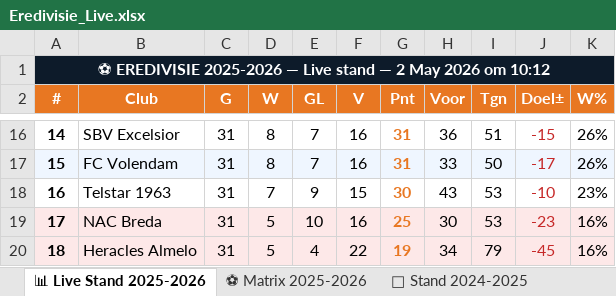
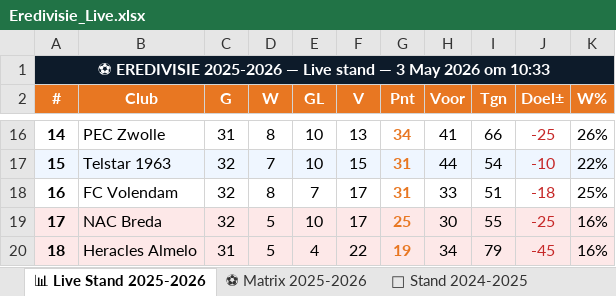
Before and after one commit to Graceland1502/Eredivisie, an Excel workbook: Eredivisie_Live.xlsx, sheet 📊 Live Stand 2025-2026, drawn as a sheet; only a part is shown, gaps mark what is left out; values as stored, in another font and other column widths than the file's, no borders; the diff covers the shown part only; the diff names each change by its address in the sheet, - before the commit and + after, or states it on an @@ line.

```diff
--- a/Eredivisie_Live.xlsx (sheet 📊 Live Stand 2025-2026)
+++ b/Eredivisie_Live.xlsx (sheet 📊 Live Stand 2025-2026)
-A1 (#): …stand — 2 May 2026 om 10:12
+A1 (#): …stand — 3 May 2026 om 10:33
-B16 (Club): SBV Excelsior
+B16 (Club): PEC Zwolle
-E16:E17 (GL): 7
+E16:E17 (GL): 10
-F16 (V): 16
+F16 (V): 13
-G16 (Pnt): 31
+G16 (Pnt): 34
-H16 (Voor): 36
+H16 (Voor): 41
-I16 (Tgn): 51
+I16 (Tgn): 66
-J16 (Doel±): -15
+J16 (Doel±): -25
-B17 (Club): FC Volendam
+B17 (Club): Telstar 1963
-C17:C19 (G): 31
+C17:C19 (G): 32
-D17 (W): 8
+D17 (W): 7
-F17 (V): 16
+F17 (V): 15
-H17 (Voor): 33
+H17 (Voor): 44
-I17 (Tgn): 50
+I17 (Tgn): 54
-J17 (Doel±): -17
+J17 (Doel±): -10
-K17 (W%): 26%
+K17 (W%): 22%
-B18 (Club): Telstar 1963
+B18 (Club): FC Volendam
-D18 (W): 7
+D18 (W): 8
-E18 (GL): 9
+E18 (GL): 7
-F18 (V): 15
+F18 (V): 17
-G18 (Pnt): 30
+G18 (Pnt): 31
-H18 (Voor): 43
+H18 (Voor): 33
-I18 (Tgn): 53
+I18 (Tgn): 51
-J18 (Doel±): -10
+J18 (Doel±): -18
-K18 (W%): 23%
+K18 (W%): 25%
-F19 (V): 16
+F19 (V): 17
-I19 (Tgn): 53
+I19 (Tgn): 55
-J19 (Doel±): -23
+J19 (Doel±): -25
```
Also changed, not shown: 55 edited cells elsewhere in this sheet, sheet ⚽ Matrix 2025-2026, sheet 📈 Statistieken.
